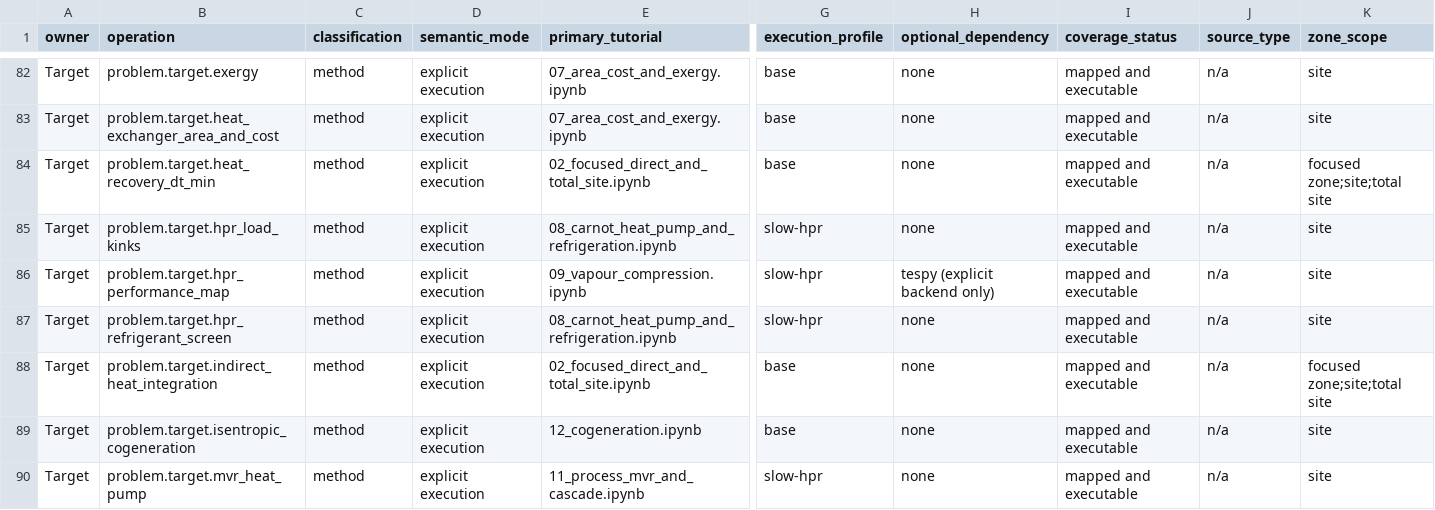
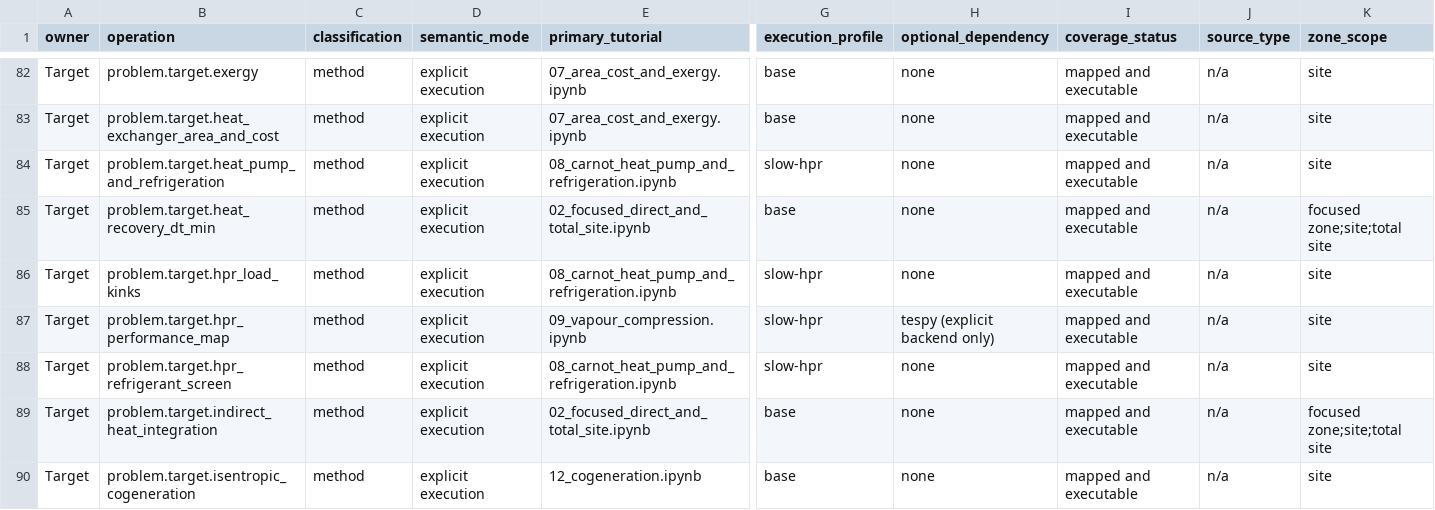
Before and after one commit to waikato-ahuora-smart-energy-systems/OpenPinch, a CSV file: docs/_data/tutorial-coverage.csv, drawn as a sheet; only a part is shown, gaps mark what is left out; the shorter side is filled out with more unchanged rows; rows hold the shown columns only; the diff covers the shown part only; the diff names each change by its address in the sheet, - before the commit and + after, or states it on an @@ line.

```diff
--- a/docs/_data/tutorial-coverage.csv
+++ b/docs/_data/tutorial-coverage.csv
+row 84: Target | problem.target.heat_pump_and_refrigeration | method | explicit execution | 08_carnot_heat_pump_and_refrigeration.ipynb | slow-hpr | none | mapped and executable | n/a | site
```
Also changed, not shown: 3 added rows elsewhere in this file, docs/_data/analysis-methods.csv, 16 other files.
